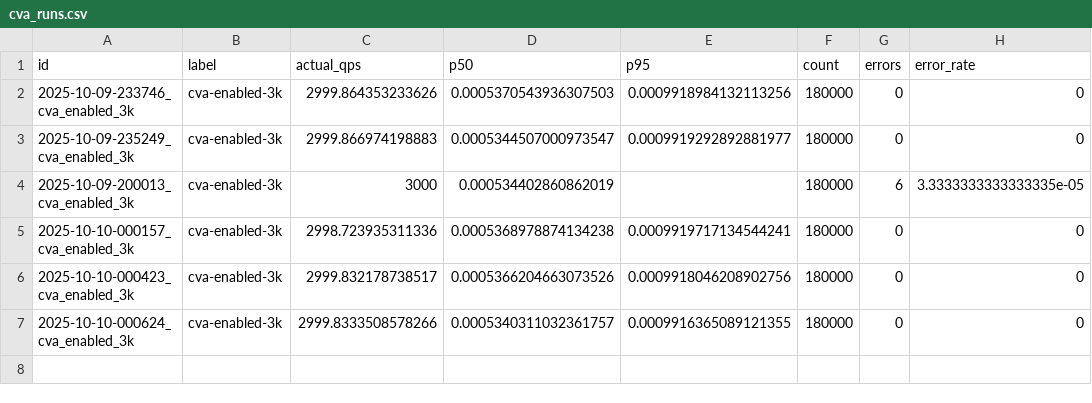
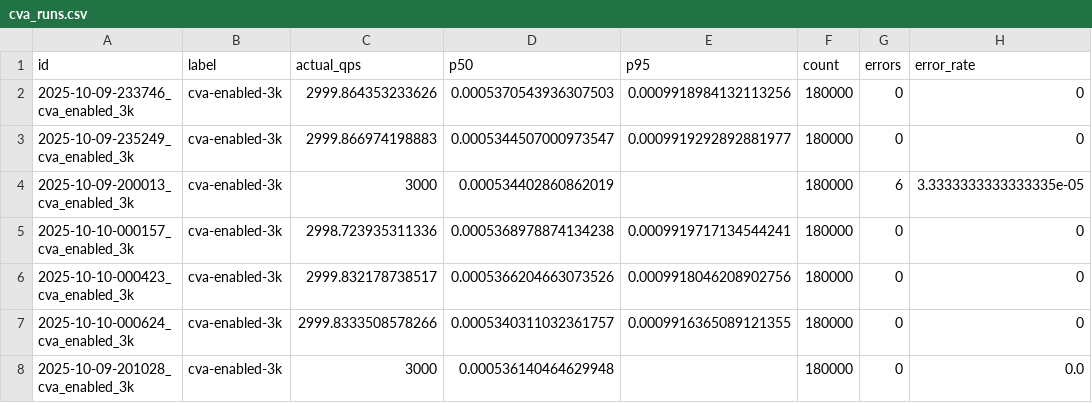
Before and after one commit to princekainth/Catalyst-Vector-Alpha, a CSV file: cva_runs.csv, drawn as a sheet; the diff names each change by its address in the sheet, - before the commit and + after, or states it on an @@ line.

Commit message:
cva: 3000 qps (label=cva-enabled-3k) captured; p50=0.000536140464629948, p95=, qps=3000

```diff
--- a/cva_runs.csv
+++ b/cva_runs.csv
+row 8: 2025-10-09-201028_cva_enabled_3k | cva-enabled-3k | 3000 | 0.000536140464629948 |  | 180000 | 0 | 0.0
```
Also changed, not shown: 1 other file.
